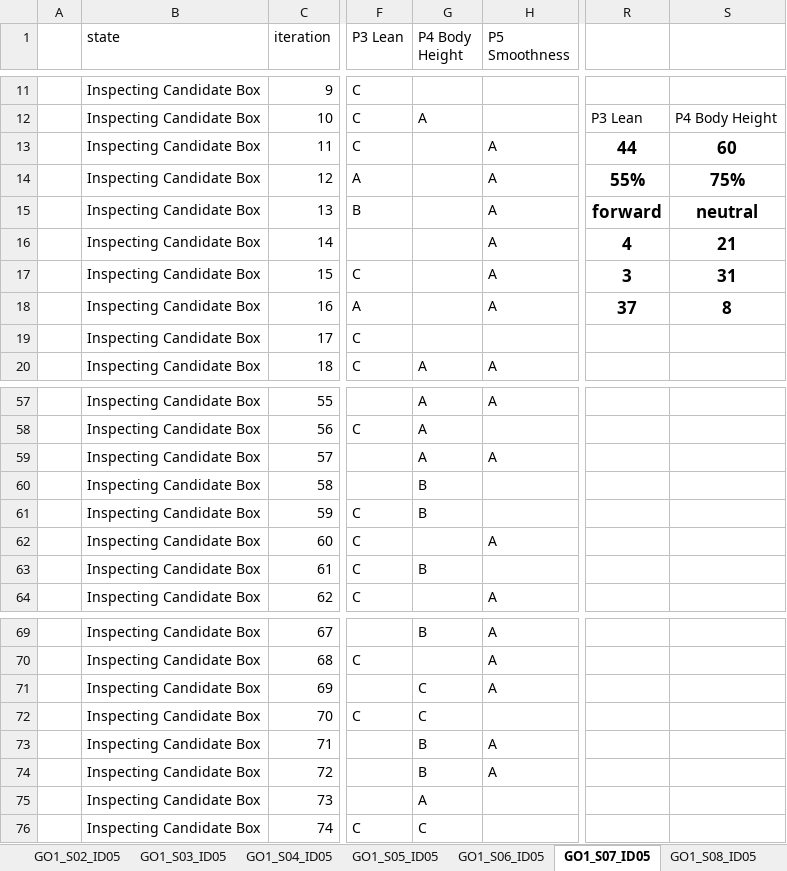
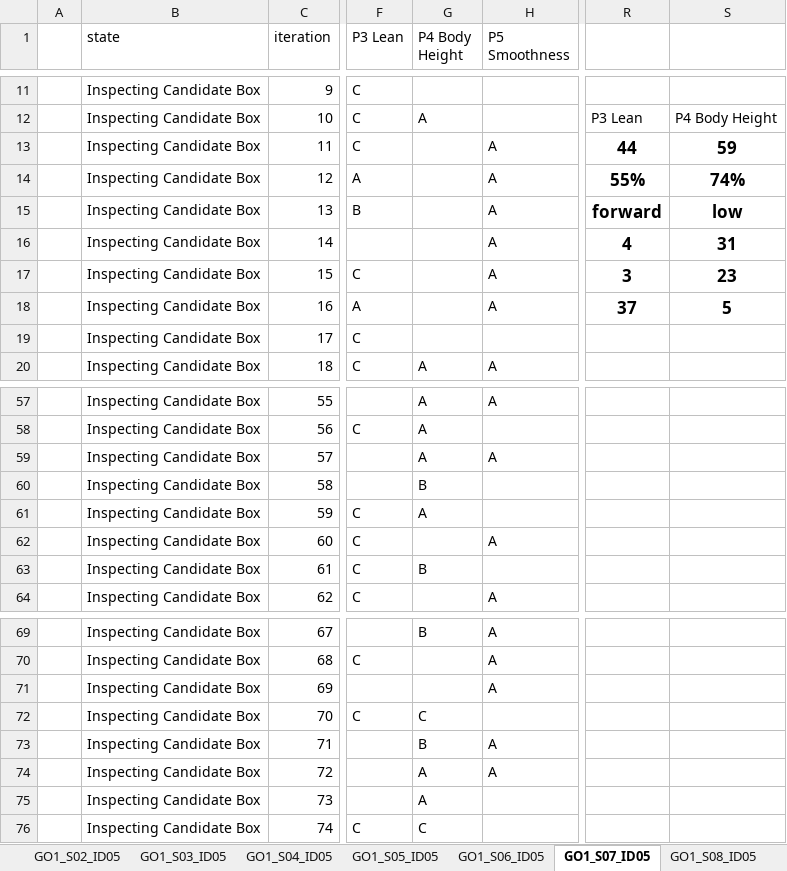
Before and after one commit to liamreneroy/LLM_motion, an Excel workbook: data/part1_collection/llm_generated_data.xlsx, sheet GO1_S07_ID05, drawn as a sheet; only a part is shown, gaps mark what is left out; values as stored, in another font and other column widths than the file's, no borders; conditional formats not drawn; the diff covers the shown part only; the diff names each change by its address in the sheet, - before the commit and + after, or states it on an @@ line.

```diff
--- a/data/part1_collection/llm_generated_data.xlsx (sheet GO1_S07_ID05)
+++ b/data/part1_collection/llm_generated_data.xlsx (sheet GO1_S07_ID05)
-S13: 60
+S13: 59
-S14: 75%
+S14: 74%
-S15: neutral
+S15: low
-S16: 21
+S16: 31
-S17: 31
+S17: 23
-S18: 8
+S18: 5
-G61 (P4 Body Height): B
+G61 (P4 Body Height): A
-G71 (P4 Body Height): C
+G71 (P4 Body Height): (empty)
-G74 (P4 Body Height): B
+G74 (P4 Body Height): A
```
Also changed, not shown: 8 edited cells elsewhere in this sheet, 2 other files.
